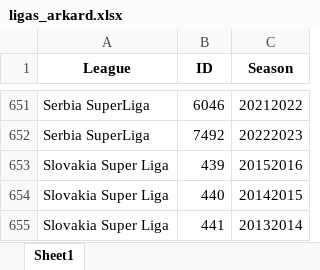
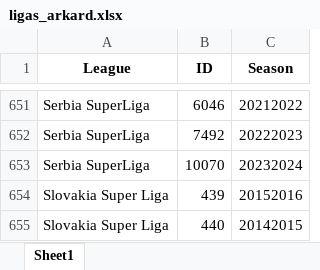
Before and after one commit to rpthiago/ARKAD, an Excel workbook: ligas_arkard.xlsx, sheet Sheet1, drawn as a sheet; only a part is shown, gaps mark what is left out; the shorter side is filled out with more unchanged rows; values as stored, in another font and other column widths than the file's, no borders; the diff names each change by its address in the sheet, - before the commit and + after, or states it on an @@ line.

```diff
--- a/ligas_arkard.xlsx (sheet Sheet1)
+++ b/ligas_arkard.xlsx (sheet Sheet1)
+row 653: Serbia SuperLiga | 10070 | 20232024
```
Also changed, not shown: ligas.xlsx, 13 other files.
